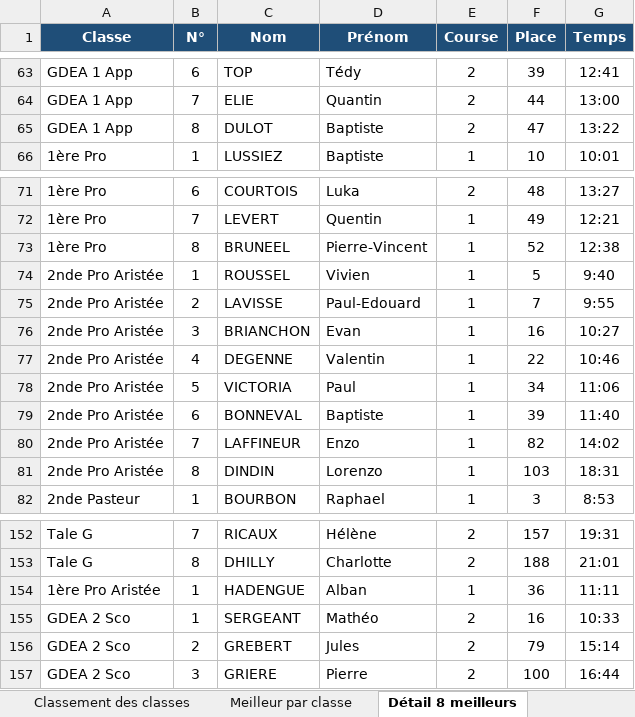
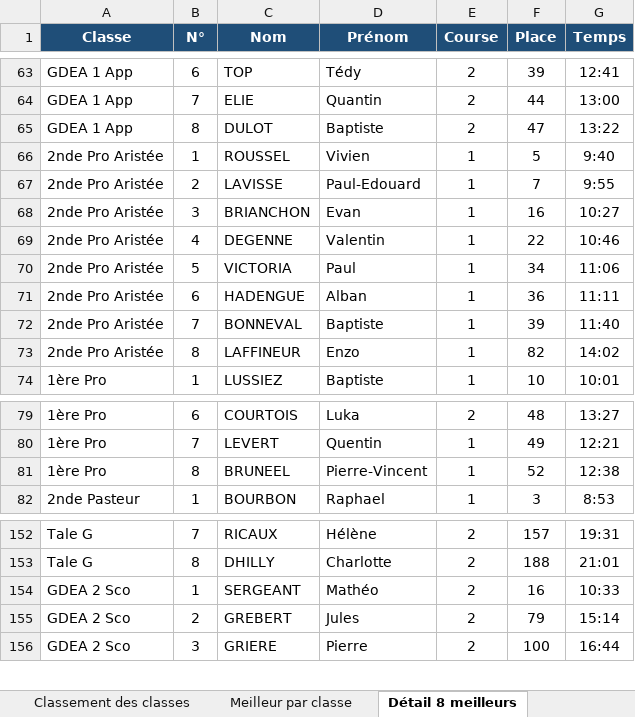
Before and after one commit to mattdbs10-a11y/maillot, an Excel workbook: Classement_Classes.xlsx, sheet Détail 8 meilleurs, drawn as a sheet; only a part is shown, gaps mark what is left out; values as stored, in another font and other column widths than the file's, no borders; removed rows and columns are numbered as before the commit, all else as after; the diff names each change by its address in the sheet, - before the commit and + after, or states it on an @@ line.

```diff
--- a/Classement_Classes.xlsx (sheet Détail 8 meilleurs)
+++ b/Classement_Classes.xlsx (sheet Détail 8 meilleurs)
@@ row 74 moved to row 66: 2nde Pro Aristée @@
@@ row 75 moved to row 67: 2nde Pro Aristée @@
@@ row 76 moved to row 68: 2nde Pro Aristée @@
@@ row 77 moved to row 69: 2nde Pro Aristée @@
@@ row 78 moved to row 70: 2nde Pro Aristée @@
+row 71: 2nde Pro Aristée | 6 | HADENGUE | Alban | 1 | 36 | 11:11
+row 72: 2nde Pro Aristée | 7 | BONNEVAL | Baptiste | 1 | 39 | 11:40
+row 73: 2nde Pro Aristée | 8 | LAFFINEUR | Enzo | 1 | 82 | 14:02
-row 79: 2nde Pro Aristée | 6 | BONNEVAL | Baptiste | 1 | 39 | 11:40
-row 80: 2nde Pro Aristée | 7 | LAFFINEUR | Enzo | 1 | 82 | 14:02
-row 81: 2nde Pro Aristée | 8 | DINDIN | Lorenzo | 1 | 103 | 18:31
-row 154: 1ère Pro Aristée | 1 | HADENGUE | Alban | 1 | 36 | 11:11
```
Also changed, not shown: sheet Classement des classes, sheet Meilleur par classe.
